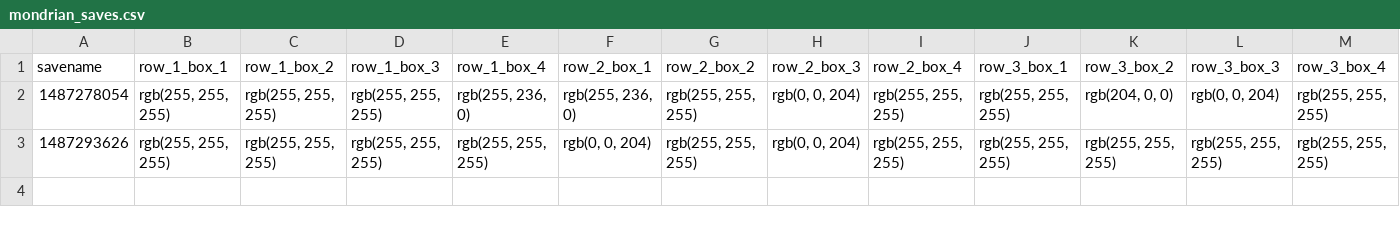
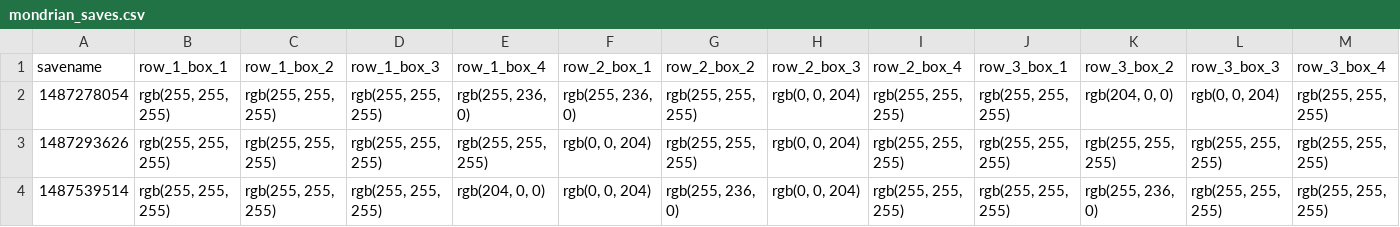
Before and after one commit to bnourse/mondrian, a CSV file: mondrian_saves.csv, drawn as a sheet; only a part is shown; rows hold the shown columns only; the diff names each change by its address in the sheet, - before the commit and + after, or states it on an @@ line.

```diff
--- a/mondrian_saves.csv
+++ b/mondrian_saves.csv
+row 4: 1487539514 | rgb(255, 255, 255) | rgb(255, 255, 255) | rgb(255, 255, 255) | rgb(204, 0, 0) | rgb(0, 0, 204) | rgb(255, 236, 0) | rgb(0, 0, 204) | rgb(255, 255, 255) | rgb(255, 255, 255) | rgb(255, 236, 0) | rgb(255, 255, 255) | rgb(255, 255, 255)
```
Also changed, not shown: 1 other file.
